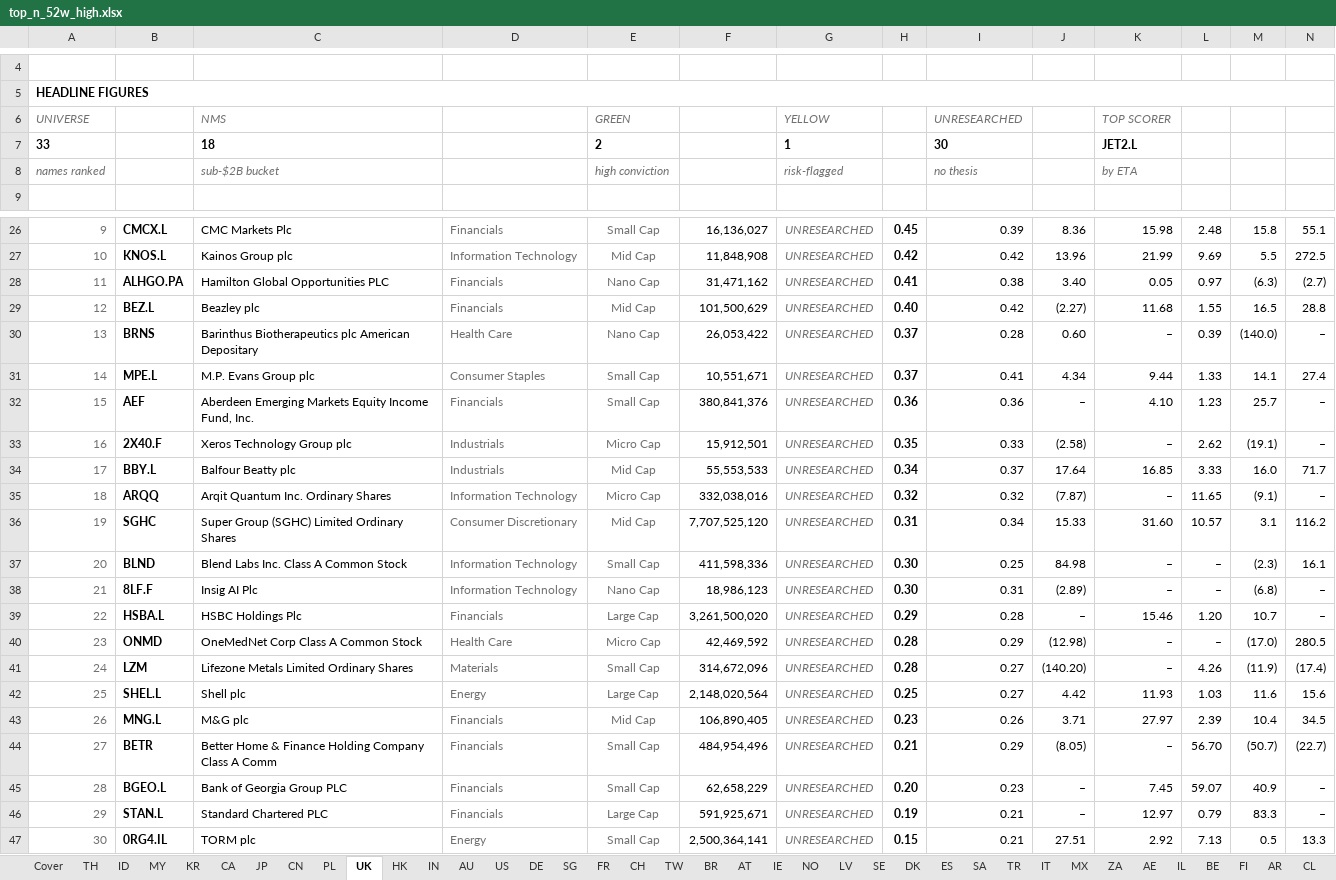
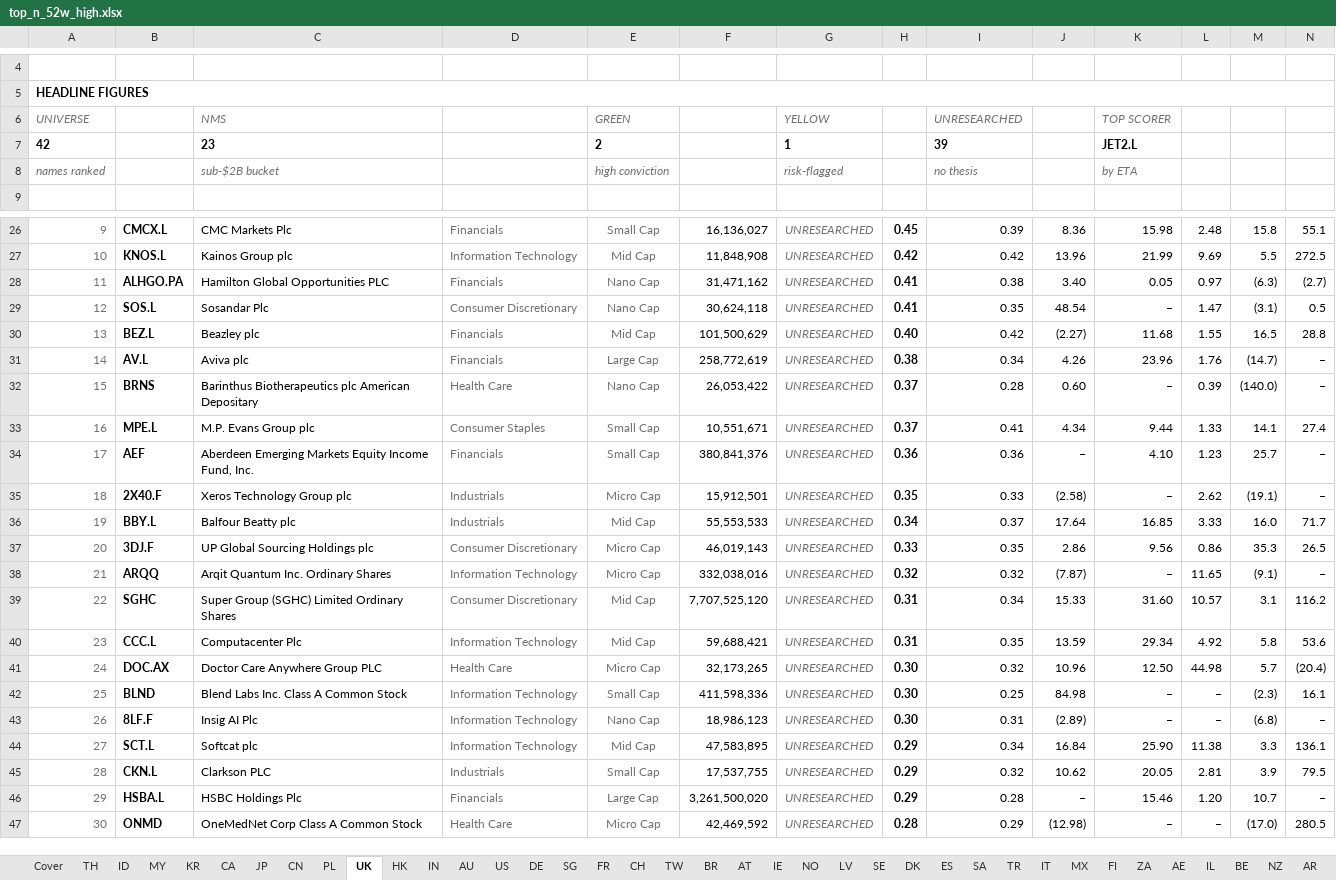
Before and after one commit to jupitersstring/cyclepapa, an Excel workbook: top_n_52w_high.xlsx, sheet UK, drawn as a sheet; only a part is shown, gaps mark what is left out; values as stored, in another font and other column widths than the file's, no borders; removed rows and columns are numbered as before the commit, all else as after; rows hold the shown columns only; the diff names each change by its address in the sheet, - before the commit and + after, or states it on an @@ line.

```diff
--- a/top_n_52w_high.xlsx (sheet UK)
+++ b/top_n_52w_high.xlsx (sheet UK)
@@ sheet tab order changed: Cover | TH | ID | MY | KR | CA | JP | CN | PL | UK | HK | IN | AU | US | DE | SG | FR | CH | TW | BR | AT | IE | NO | LV | SE | DK | ES | SA | TR | IT | MX | FI | ZA | AE | IL | BE | NZ | AR @@
-A7: 33
+A7: 42
-C7: 18
+C7: 23
-I7: 30
+I7: 39
+row 29: 12 | SOS.L | Sosandar Plc | Consumer Discretionary | Nano Cap | 30,624,118 | UNRESEARCHED | 0.41 | 0.35 | 48.54 | – | 1.47 | (3.1) | 0.5
-A30: 12
+A30: 13
+row 31: 14 | AV.L | Aviva plc | Financials | Large Cap | 258,772,619 | UNRESEARCHED | 0.38 | 0.34 | 4.26 | 23.96 | 1.76 | (14.7) | –
-A32: 13
+A32: 15
-A33: 14
+A33: 16
-A34: 15
+A34: 17
-A35: 16
+A35: 18
-A36: 17
+A36: 19
+row 37: 20 | 3DJ.F | UP Global Sourcing Holdings plc | Consumer Discretionary | Micro Cap | 46,019,143 | UNRESEARCHED | 0.33 | 0.35 | 2.86 | 9.56 | 0.86 | 35.3 | 26.5
-A38: 18
+A38: 21
-A39: 19
+A39: 22
+row 40: 23 | CCC.L | Computacenter Plc | Information Technology | Mid Cap | 59,688,421 | UNRESEARCHED | 0.31 | 0.35 | 13.59 | 29.34 | 4.92 | 5.8 | 53.6
+row 41: 24 | DOC.AX | Doctor Care Anywhere Group PLC | Health Care | Micro Cap | 32,173,265 | UNRESEARCHED | 0.30 | 0.32 | 10.96 | 12.50 | 44.98 | 5.7 | (20.4)
-A42: 20
+A42: 25
-A43: 21
+A43: 26
+row 44: 27 | SCT.L | Softcat plc | Information Technology | Mid Cap | 47,583,895 | UNRESEARCHED | 0.29 | 0.34 | 16.84 | 25.90 | 11.38 | 3.3 | 136.1
+row 45: 28 | CKN.L | Clarkson PLC | Industrials | Small Cap | 17,537,755 | UNRESEARCHED | 0.29 | 0.32 | 10.62 | 20.05 | 2.81 | 3.9 | 79.5
-A46: 22
+A46: 29
-A47: 23
+A47: 30
-row 41: 24 | LZM | Lifezone Metals Limited Ordinary Shares | Materials | Small Cap | 314,672,096 | UNRESEARCHED | 0.28 | 0.27 | (140.20) | – | 4.26 | (11.9) | (17.4)
-row 42: 25 | SHEL.L | Shell plc | Energy | Large Cap | 2,148,020,564 | UNRESEARCHED | 0.25 | 0.27 | 4.42 | 11.93 | 1.03 | 11.6 | 15.6
-row 43: 26 | MNG.L | M&G plc | Financials | Mid Cap | 106,890,405 | UNRESEARCHED | 0.23 | 0.26 | 3.71 | 27.97 | 2.39 | 10.4 | 34.5
-row 44: 27 | BETR | Better Home & Finance Holding Company Class A Comm | Financials | Small Cap | 484,954,496 | UNRESEARCHED | 0.21 | 0.29 | (8.05) | – | 56.70 | (50.7) | (22.7)
-row 45: 28 | BGEO.L | Bank of Georgia Group PLC | Financials | Small Cap | 62,658,229 | UNRESEARCHED | 0.20 | 0.23 | – | 7.45 | 59.07 | 40.9 | –
-row 46: 29 | STAN.L | Standard Chartered PLC | Financials | Large Cap | 591,925,671 | UNRESEARCHED | 0.19 | 0.21 | – | 12.97 | 0.79 | 83.3 | –
-row 47: 30 | 0RG4.IL | TORM plc | Energy | Small Cap | 2,500,364,141 | UNRESEARCHED | 0.15 | 0.21 | 27.51 | 2.92 | 7.13 | 0.5 | 13.3
```
Also changed, not shown: sheet FR, sheet DE, sheet SG, sheet AU, sheet TW, sheet BR, 33 more sheets, asymmetry_harvard_workbook.xlsx, asymmetry_nms_book.xlsx, 18 other files.
